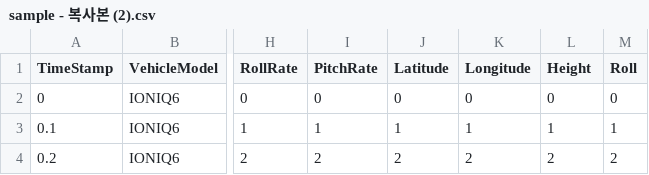
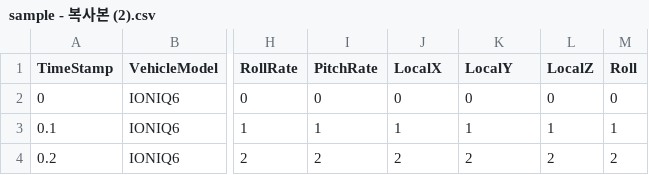
Before and after one commit to Hyeongseok-Jeon/XR_dynamics, a CSV file: dataset/Group1/sample - 복사본 (2).csv, drawn as a sheet; only a part is shown, gaps mark what is left out; the diff names each change by its address in the sheet, - before the commit and + after, or states it on an @@ line.

```diff
--- a/dataset/Group1/sample - 복사본 (2).csv
+++ b/dataset/Group1/sample - 복사본 (2).csv
-J1: Latitude
+J1: LocalX
-K1: Longitude
+K1: LocalY
-L1: Height
+L1: LocalZ
```
Also changed, not shown: 7 other files.
